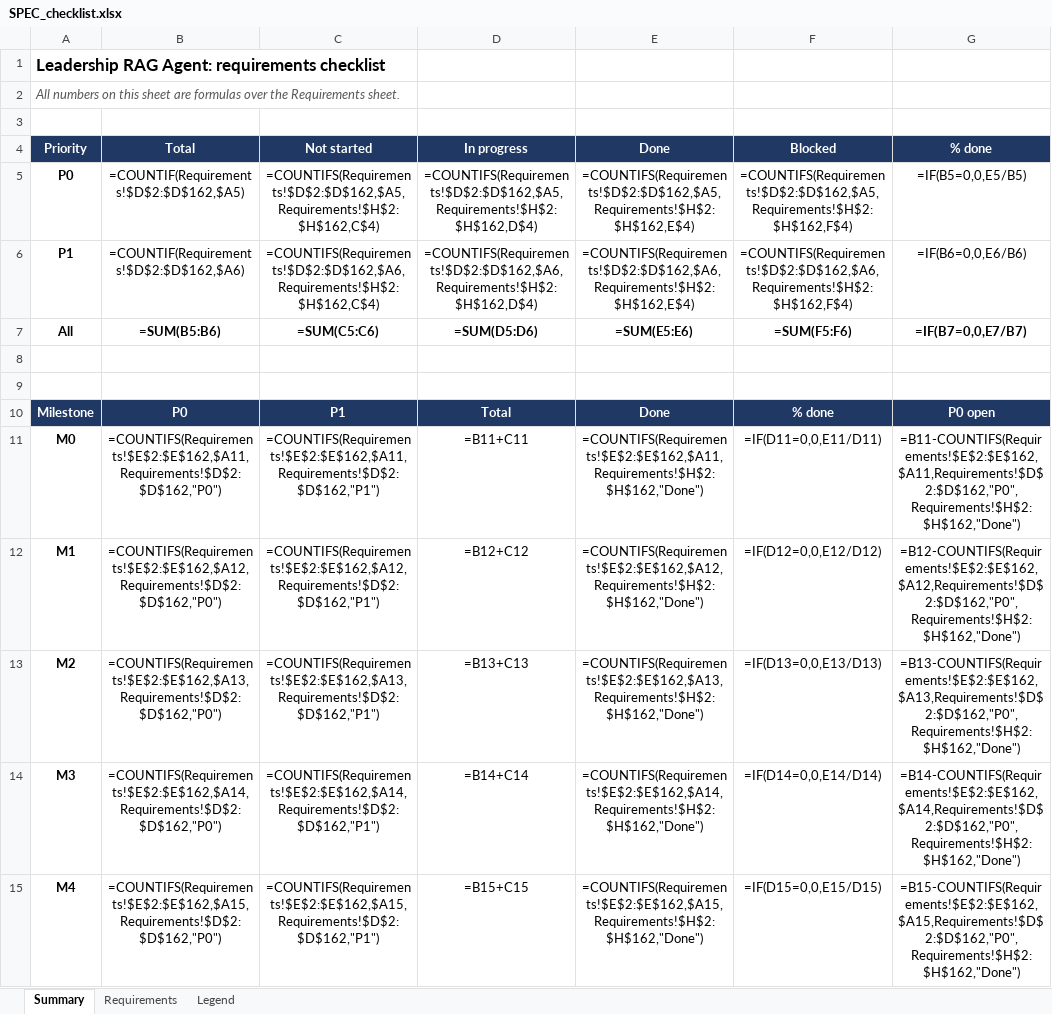
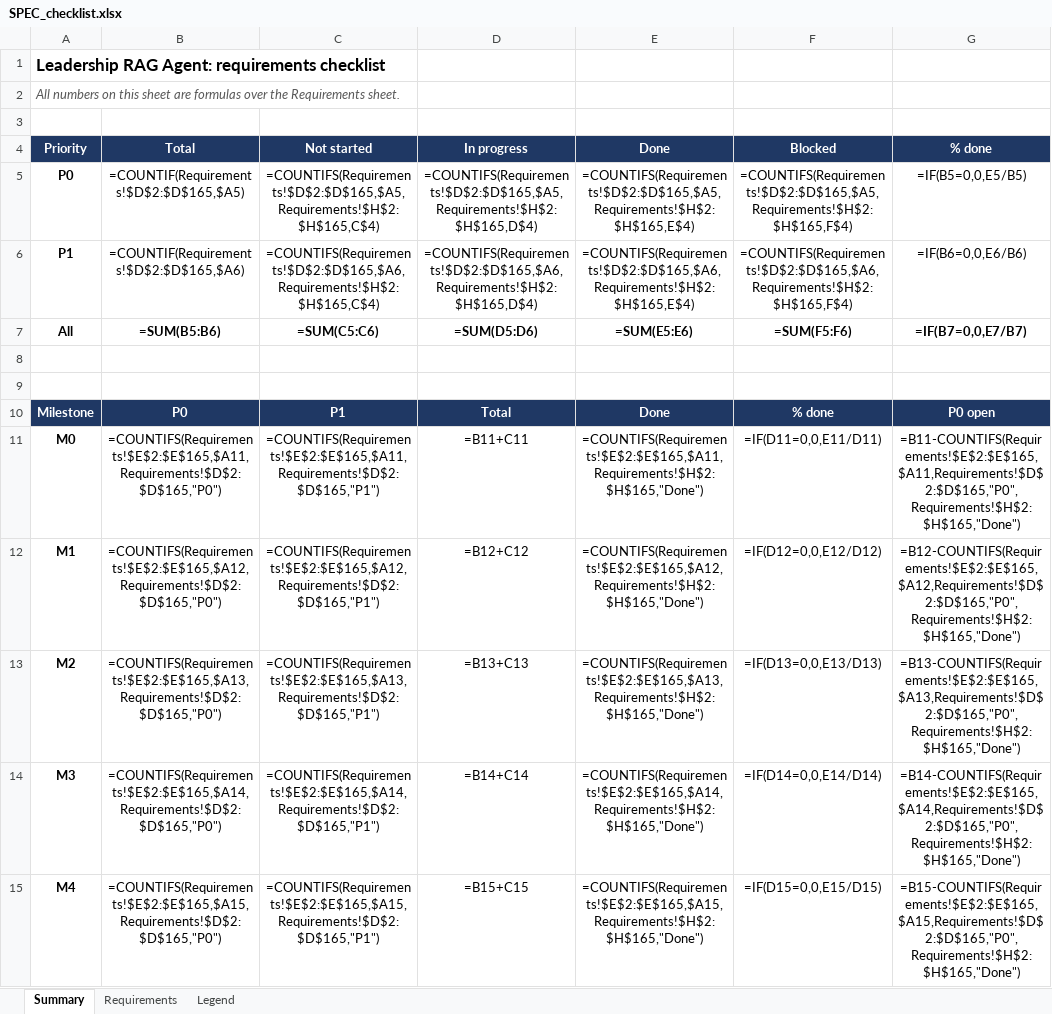
Before and after one commit to ChristinaPuth/Exectrace, an Excel workbook: SPEC_checklist.xlsx, sheet Summary, drawn as a sheet; only a part is shown; values as stored, in another font and other column widths than the file's, no borders; formulas without a stored value are shown as written; conditional formats not drawn; the diff covers the shown part only; the diff names each change by its address in the sheet, - before the commit and + after, or states it on an @@ line.

```diff
--- a/SPEC_checklist.xlsx (sheet Summary)
+++ b/SPEC_checklist.xlsx (sheet Summary)
-B5 (Total): =COUNTIF(Requirements!$D$2:$D$162,$A5)
+B5 (Total): =COUNTIF(Requirements!$D$2:$D$165,$A5)
-C5 (Not started): =COUNTIFS(Requirements!$D$2:$D$162,$A5,Requirements!$H$2:$H$162,C$4)
+C5 (Not started): =COUNTIFS(Requirements!$D$2:$D$165,$A5,Requirements!$H$2:$H$165,C$4)
-D5 (In progress): =COUNTIFS(Requirements!$D$2:$D$162,$A5,Requirements!$H$2:$H$162,D$4)
+D5 (In progress): =COUNTIFS(Requirements!$D$2:$D$165,$A5,Requirements!$H$2:$H$165,D$4)
-E5 (Done): =COUNTIFS(Requirements!$D$2:$D$162,$A5,Requirements!$H$2:$H$162,E$4)
+E5 (Done): =COUNTIFS(Requirements!$D$2:$D$165,$A5,Requirements!$H$2:$H$165,E$4)
-F5 (Blocked): =COUNTIFS(Requirements!$D$2:$D$162,$A5,Requirements!$H$2:$H$162,F$4)
+F5 (Blocked): =COUNTIFS(Requirements!$D$2:$D$165,$A5,Requirements!$H$2:$H$165,F$4)
-B6 (Total): =COUNTIF(Requirements!$D$2:$D$162,$A6)
+B6 (Total): =COUNTIF(Requirements!$D$2:$D$165,$A6)
-C6 (Not started): =COUNTIFS(Requirements!$D$2:$D$162,$A6,Requirements!$H$2:$H$162,C$4)
+C6 (Not started): =COUNTIFS(Requirements!$D$2:$D$165,$A6,Requirements!$H$2:$H$165,C$4)
-D6 (In progress): =COUNTIFS(Requirements!$D$2:$D$162,$A6,Requirements!$H$2:$H$162,D$4)
+D6 (In progress): =COUNTIFS(Requirements!$D$2:$D$165,$A6,Requirements!$H$2:$H$165,D$4)
-E6 (Done): =COUNTIFS(Requirements!$D$2:$D$162,$A6,Requirements!$H$2:$H$162,E$4)
+E6 (Done): =COUNTIFS(Requirements!$D$2:$D$165,$A6,Requirements!$H$2:$H$165,E$4)
-F6 (Blocked): =COUNTIFS(Requirements!$D$2:$D$162,$A6,Requirements!$H$2:$H$162,F$4)
+F6 (Blocked): =COUNTIFS(Requirements!$D$2:$D$165,$A6,Requirements!$H$2:$H$165,F$4)
-B11 (Total): =COUNTIFS(Requirements!$E$2:$E$162,$A11,Requirements!$D$2:$D$162,"P0")
+B11 (Total): =COUNTIFS(Requirements!$E$2:$E$165,$A11,Requirements!$D$2:$D$165,"P0")
-C11 (Not started): =COUNTIFS(Requirements!$E$2:$E$162,$A11,Requirements!$D$2:$D$162,"P1")
+C11 (Not started): =COUNTIFS(Requirements!$E$2:$E$165,$A11,Requirements!$D$2:$D$165,"P1")
-E11 (Done): =COUNTIFS(Requirements!$E$2:$E$162,$A11,Requirements!$H$2:$H$162,"Done")
+E11 (Done): =COUNTIFS(Requirements!$E$2:$E$165,$A11,Requirements!$H$2:$H$165,"Done")
-G11 (% done): =B11-COUNTIFS(Requirements!$E$2:$E$162,$A11,Requirements!$D$2:$D$162,"P0",Requirements!$H$2:$H$162,"Done")
+G11 (% done): =B11-COUNTIFS(Requirements!$E$2:$E$165,$A11,Requirements!$D$2:$D$165,"P0",Requirements!$H$2:$H$165,"Done")
-B12 (Total): =COUNTIFS(Requirements!$E$2:$E$162,$A12,Requirements!$D$2:$D$162,"P0")
+B12 (Total): =COUNTIFS(Requirements!$E$2:$E$165,$A12,Requirements!$D$2:$D$165,"P0")
-C12 (Not started): =COUNTIFS(Requirements!$E$2:$E$162,$A12,Requirements!$D$2:$D$162,"P1")
+C12 (Not started): =COUNTIFS(Requirements!$E$2:$E$165,$A12,Requirements!$D$2:$D$165,"P1")
-E12 (Done): =COUNTIFS(Requirements!$E$2:$E$162,$A12,Requirements!$H$2:$H$162,"Done")
+E12 (Done): =COUNTIFS(Requirements!$E$2:$E$165,$A12,Requirements!$H$2:$H$165,"Done")
-G12 (% done): =B12-COUNTIFS(Requirements!$E$2:$E$162,$A12,Requirements!$D$2:$D$162,"P0",Requirements!$H$2:$H$162,"Done")
+G12 (% done): =B12-COUNTIFS(Requirements!$E$2:$E$165,$A12,Requirements!$D$2:$D$165,"P0",Requirements!$H$2:$H$165,"Done")
-B13 (Total): =COUNTIFS(Requirements!$E$2:$E$162,$A13,Requirements!$D$2:$D$162,"P0")
+B13 (Total): =COUNTIFS(Requirements!$E$2:$E$165,$A13,Requirements!$D$2:$D$165,"P0")
-C13 (Not started): =COUNTIFS(Requirements!$E$2:$E$162,$A13,Requirements!$D$2:$D$162,"P1")
+C13 (Not started): =COUNTIFS(Requirements!$E$2:$E$165,$A13,Requirements!$D$2:$D$165,"P1")
-E13 (Done): =COUNTIFS(Requirements!$E$2:$E$162,$A13,Requirements!$H$2:$H$162,"Done")
+E13 (Done): =COUNTIFS(Requirements!$E$2:$E$165,$A13,Requirements!$H$2:$H$165,"Done")
-G13 (% done): =B13-COUNTIFS(Requirements!$E$2:$E$162,$A13,Requirements!$D$2:$D$162,"P0",Requirements!$H$2:$H$162,"Done")
+G13 (% done): =B13-COUNTIFS(Requirements!$E$2:$E$165,$A13,Requirements!$D$2:$D$165,"P0",Requirements!$H$2:$H$165,"Done")
-B14 (Total): =COUNTIFS(Requirements!$E$2:$E$162,$A14,Requirements!$D$2:$D$162,"P0")
+B14 (Total): =COUNTIFS(Requirements!$E$2:$E$165,$A14,Requirements!$D$2:$D$165,"P0")
-C14 (Not started): =COUNTIFS(Requirements!$E$2:$E$162,$A14,Requirements!$D$2:$D$162,"P1")
+C14 (Not started): =COUNTIFS(Requirements!$E$2:$E$165,$A14,Requirements!$D$2:$D$165,"P1")
-E14 (Done): =COUNTIFS(Requirements!$E$2:$E$162,$A14,Requirements!$H$2:$H$162,"Done")
+E14 (Done): =COUNTIFS(Requirements!$E$2:$E$165,$A14,Requirements!$H$2:$H$165,"Done")
-G14 (% done): =B14-COUNTIFS(Requirements!$E$2:$E$162,$A14,Requirements!$D$2:$D$162,"P0",Requirements!$H$2:$H$162,"Done")
+G14 (% done): =B14-COUNTIFS(Requirements!$E$2:$E$165,$A14,Requirements!$D$2:$D$165,"P0",Requirements!$H$2:$H$165,"Done")
-B15 (Total): =COUNTIFS(Requirements!$E$2:$E$162,$A15,Requirements!$D$2:$D$162,"P0")
+B15 (Total): =COUNTIFS(Requirements!$E$2:$E$165,$A15,Requirements!$D$2:$D$165,"P0")
-C15 (Not started): =COUNTIFS(Requirements!$E$2:$E$162,$A15,Requirements!$D$2:$D$162,"P1")
+C15 (Not started): =COUNTIFS(Requirements!$E$2:$E$165,$A15,Requirements!$D$2:$D$165,"P1")
-E15 (Done): =COUNTIFS(Requirements!$E$2:$E$162,$A15,Requirements!$H$2:$H$162,"Done")
+E15 (Done): =COUNTIFS(Requirements!$E$2:$E$165,$A15,Requirements!$H$2:$H$165,"Done")
-G15 (% done): =B15-COUNTIFS(Requirements!$E$2:$E$162,$A15,Requirements!$D$2:$D$162,"P0",Requirements!$H$2:$H$162,"Done")
+G15 (% done): =B15-COUNTIFS(Requirements!$E$2:$E$165,$A15,Requirements!$D$2:$D$165,"P0",Requirements!$H$2:$H$165,"Done")
```
Also changed, not shown: 12 edited cells elsewhere in this sheet, sheet Requirements, 13 other files.
